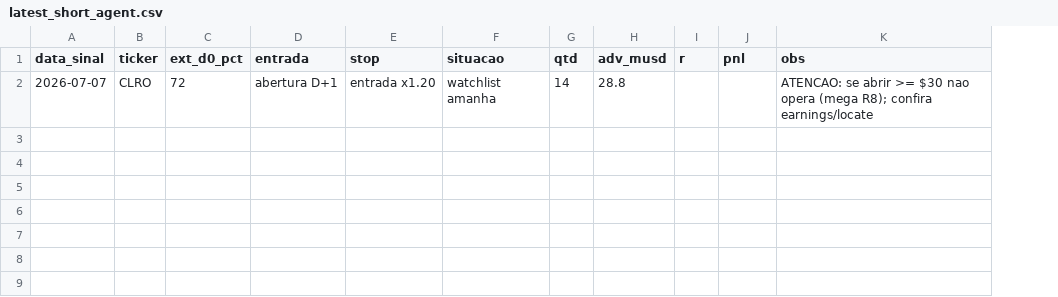
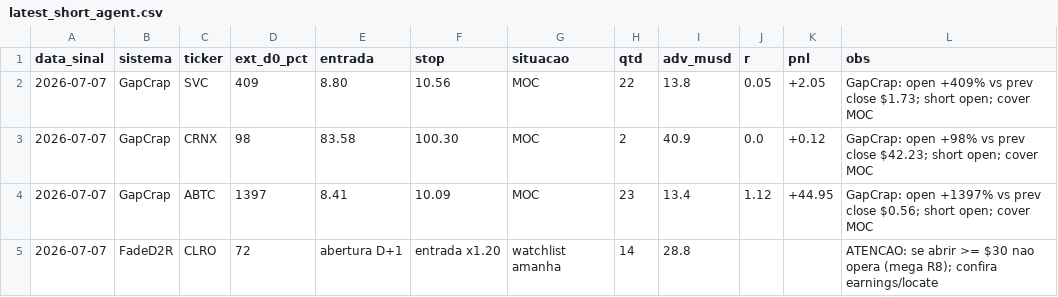
Before and after one commit to vmossini/radar-dashboard, a CSV file: latest_short_agent.csv, drawn as a sheet; addresses are those after the commit; the diff names each change by its address in the sheet, - before the commit and + after, or states it on an @@ line.

```diff
--- a/latest_short_agent.csv
+++ b/latest_short_agent.csv
+column B (sistema), row 5: FadeD2R
+row 2: 2026-07-07 | GapCrap | SVC | 409 | 8.80 | 10.56 | MOC | 22 | 13.8 | 0.05 | +2.05 | GapCrap: open +409% vs prev close $1.73; short open; cover MOC
+row 3: 2026-07-07 | GapCrap | CRNX | 98 | 83.58 | 100.30 | MOC | 2 | 40.9 | 0.0 | +0.12 | GapCrap: open +98% vs prev close $42.23; short open; cover MOC
+row 4: 2026-07-07 | GapCrap | ABTC | 1397 | 8.41 | 10.09 | MOC | 23 | 13.4 | 1.12 | +44.95 | GapCrap: open +1397% vs prev close $0.56; short open; cover MOC
```
Also changed, not shown: latest_short_agent_metrics.csv, latest_short_watchlist_next.csv, 4 other files.
